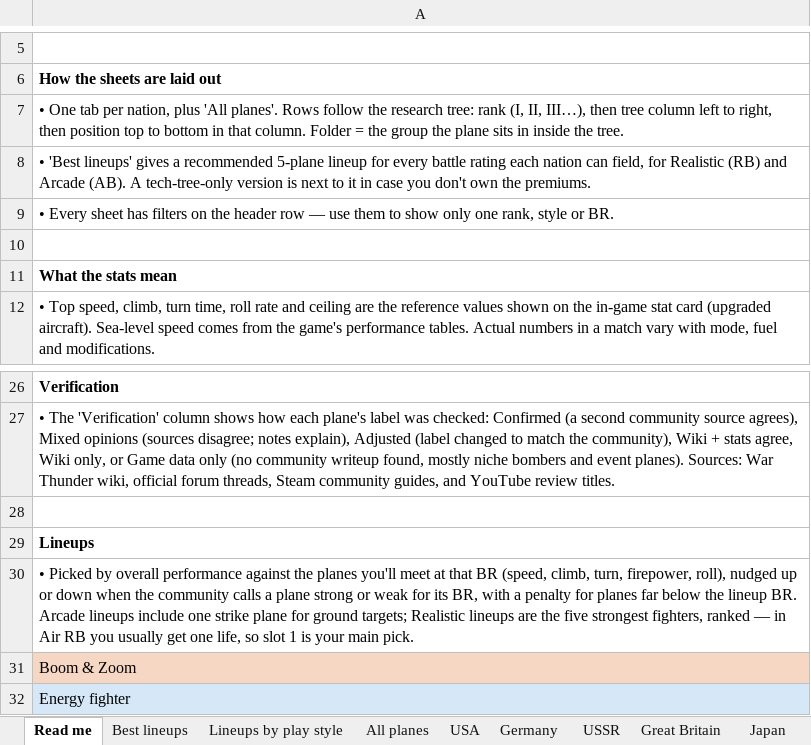
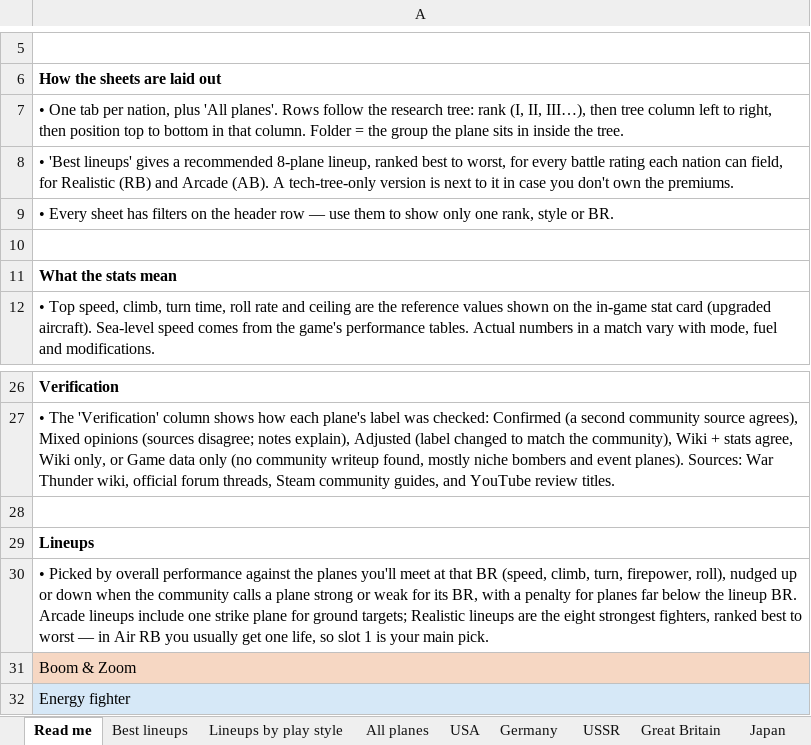
Before and after one commit to allentj14/prop-hangar, an Excel workbook: data/War Thunder Prop Planes.xlsx, sheet Read me, drawn as a sheet; only a part is shown, gaps mark what is left out; values as stored, in another font and other column widths than the file's, no borders; the diff names each change by its address in the sheet, - before the commit and + after, or states it on an @@ line.

```diff
--- a/data/War Thunder Prop Planes.xlsx (sheet Read me)
+++ b/data/War Thunder Prop Planes.xlsx (sheet Read me)
-A8: …a recommended 5-plane lineup for every…
+A8: …a recommended 8-plane lineup, ranked best to worst, for every…
-A30: …are the five strongest fighters, ranked — in…
+A30: …are the eight strongest fighters, ranked best to worst — in…
```
Also changed, not shown: sheet Best lineups, sheet Lineups by play style, 5 other files.
